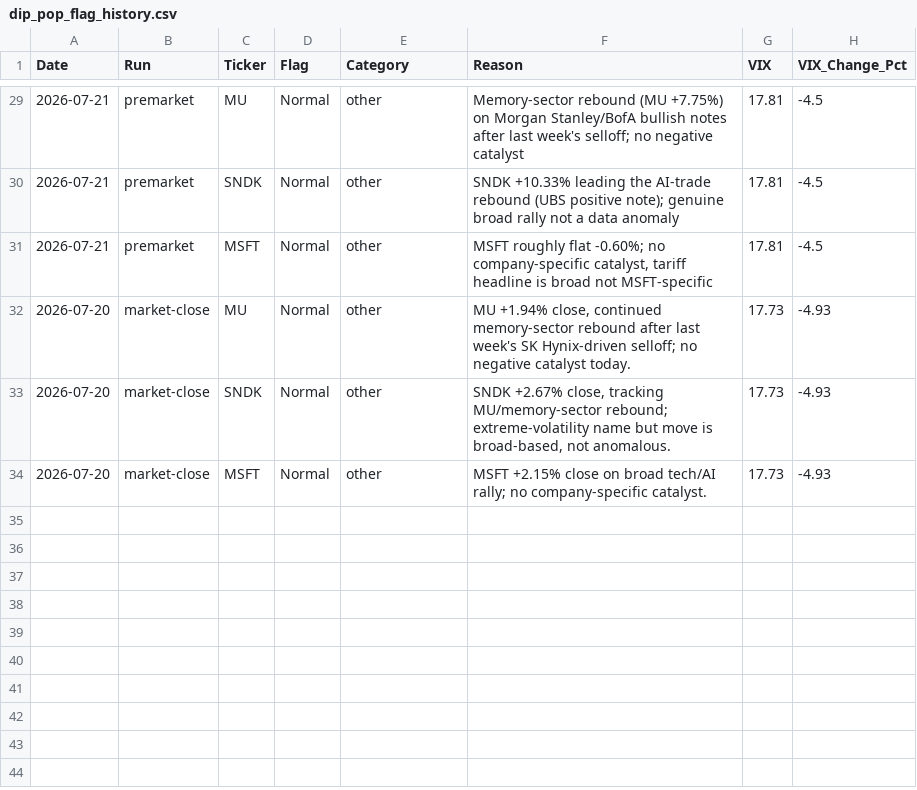
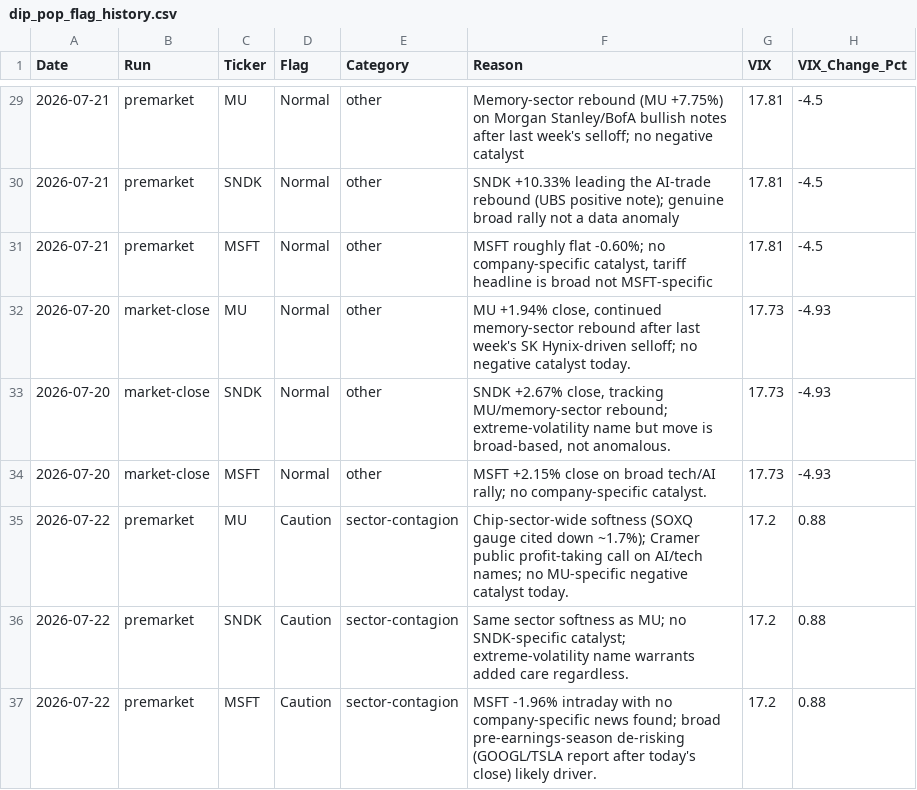
Before and after one commit to PVega007/stock-dashboard, a CSV file: dip_pop_flag_history.csv, drawn as a sheet; only a part is shown, gaps mark what is left out.

```diff
--- a/dip_pop_flag_history.csv
+++ b/dip_pop_flag_history.csv
@@ -34 +34,4 @@ Date,Run,Ticker,Flag,Category,Reason,VIX,VIX_Change_Pct
 2026-07-20,market-close,MSFT,Normal,other,"MSFT +2.15% close on broad tech/AI rally; no company-specific catalyst.",17.73,-4.93
+2026-07-22,premarket,MU,Caution,sector-contagion,"Chip-sector-wide softness (SOXQ gauge cited down ~1.7%); Cramer public profit-taking call on AI/tech names; no MU-specific negative catalyst today.",17.2,0.88
+2026-07-22,premarket,SNDK,Caution,sector-contagion,"Same sector softness as MU; no SNDK-specific catalyst; extreme-volatility name warrants added care regardless.",17.2,0.88
+2026-07-22,premarket,MSFT,Caution,sector-contagion,"MSFT -1.96% intraday with no company-specific news found; broad pre-earnings-season de-risking (GOOGL/TSLA report after today's close) likely driver.",17.2,0.88
```
Also changed, not shown: dip_pop_daily_monitor.csv, 5 other files.
